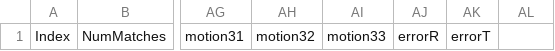
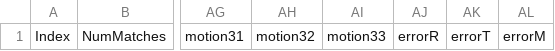
Before and after one commit to ljb2208/slam2, a CSV file: outputs.csv, drawn as a sheet; only a part is shown, gaps mark what is left out; the diff names each change by its address in the sheet, - before the commit and + after, or states it on an @@ line.

```diff
--- a/outputs.csv
+++ b/outputs.csv
-AL1: (empty)
+AL1: errorM
```
Also changed, not shown: 8 other files.
